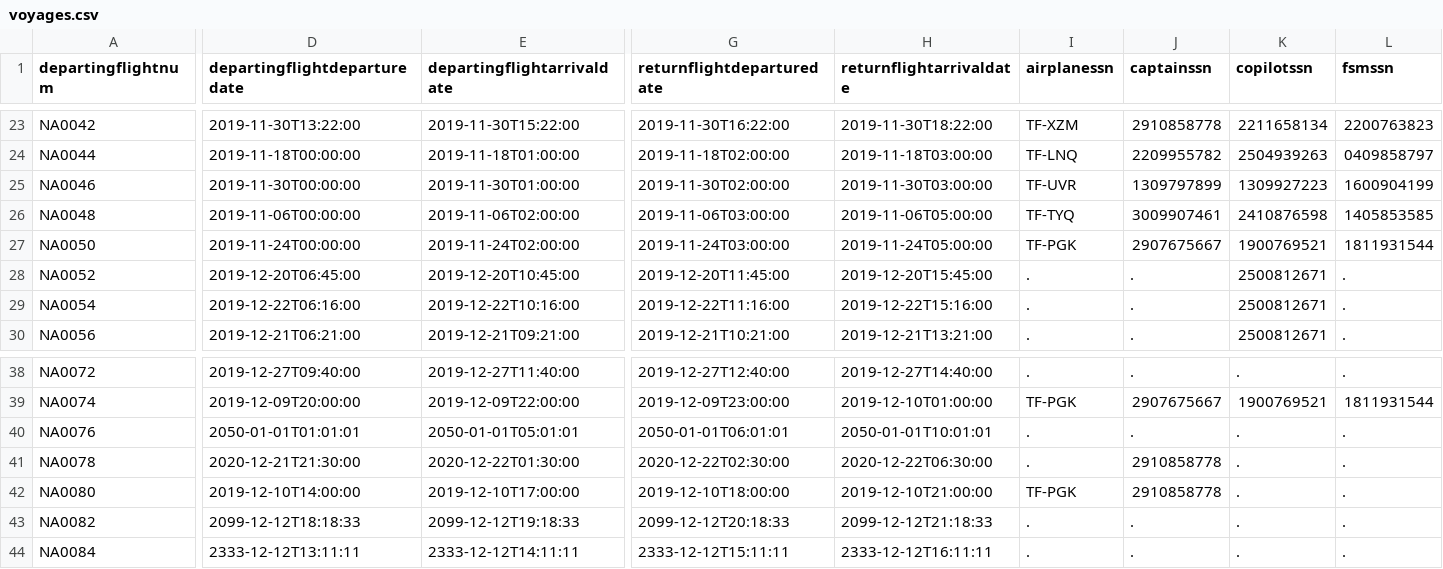
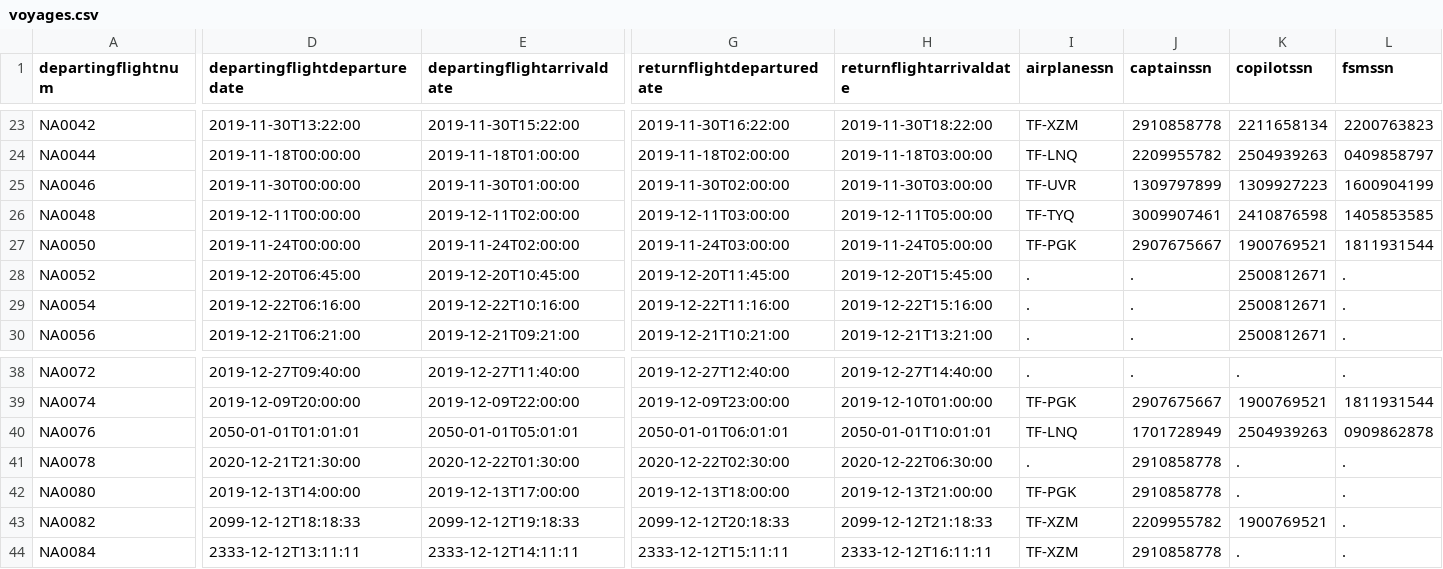
Before and after one commit to irmalexandra/vln1_chuck_nan, a CSV file: code/repo/voyages.csv, drawn as a sheet; only a part is shown, gaps mark what is left out; the diff covers the shown part only; the diff names each change by its address in the sheet, - before the commit and + after, or states it on an @@ line.

Commit message:
sorted all lists

```diff
--- a/code/repo/voyages.csv
+++ b/code/repo/voyages.csv
-D26 (departingflightdeparturedate): 2019-11-06T00:00:00
+D26 (departingflightdeparturedate): 2019-12-11T00:00:00
-E26 (departingflightarrivaldate): 2019-11-06T02:00:00
+E26 (departingflightarrivaldate): 2019-12-11T02:00:00
-G26 (returnflightdeparturedate): 2019-11-06T03:00:00
+G26 (returnflightdeparturedate): 2019-12-11T03:00:00
-H26 (returnflightarrivaldate): 2019-11-06T05:00:00
+H26 (returnflightarrivaldate): 2019-12-11T05:00:00
-I40 (airplanessn): .
+I40 (airplanessn): TF-LNQ
-J40 (captainssn): .
+J40 (captainssn): 1701728949
-K40 (copilotssn): .
+K40 (copilotssn): 2504939263
-L40 (fsmssn): .
+L40 (fsmssn): 0909862878
-D42 (departingflightdeparturedate): 2019-12-10T14:00:00
+D42 (departingflightdeparturedate): 2019-12-13T14:00:00
-E42 (departingflightarrivaldate): 2019-12-10T17:00:00
+E42 (departingflightarrivaldate): 2019-12-13T17:00:00
-G42 (returnflightdeparturedate): 2019-12-10T18:00:00
+G42 (returnflightdeparturedate): 2019-12-13T18:00:00
-H42 (returnflightarrivaldate): 2019-12-10T21:00:00
+H42 (returnflightarrivaldate): 2019-12-13T21:00:00
-I43:I44 (airplanessn): .
+I43:I44 (airplanessn): TF-XZM
-J43 (captainssn): .
+J43 (captainssn): 2209955782
-K43 (copilotssn): .
+K43 (copilotssn): 1900769521
-J44 (captainssn): .
+J44 (captainssn): 2910858778
```
Also changed, not shown: 1 edited cell elsewhere in this file, code/repo/employees.csv, 6 other files.
